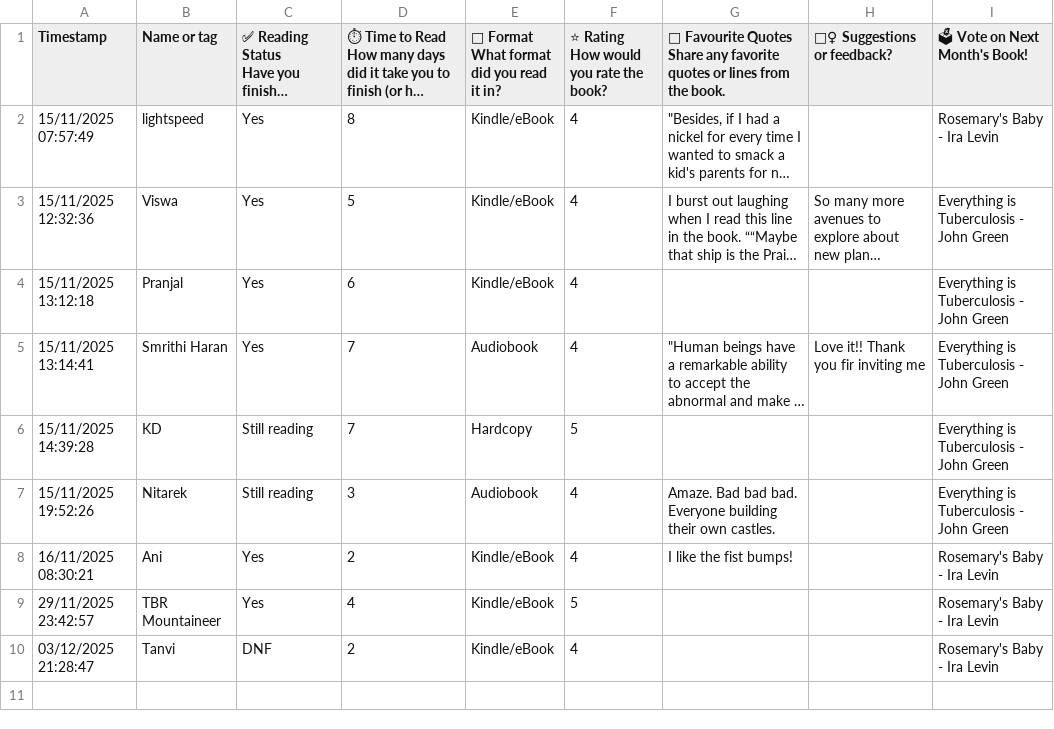
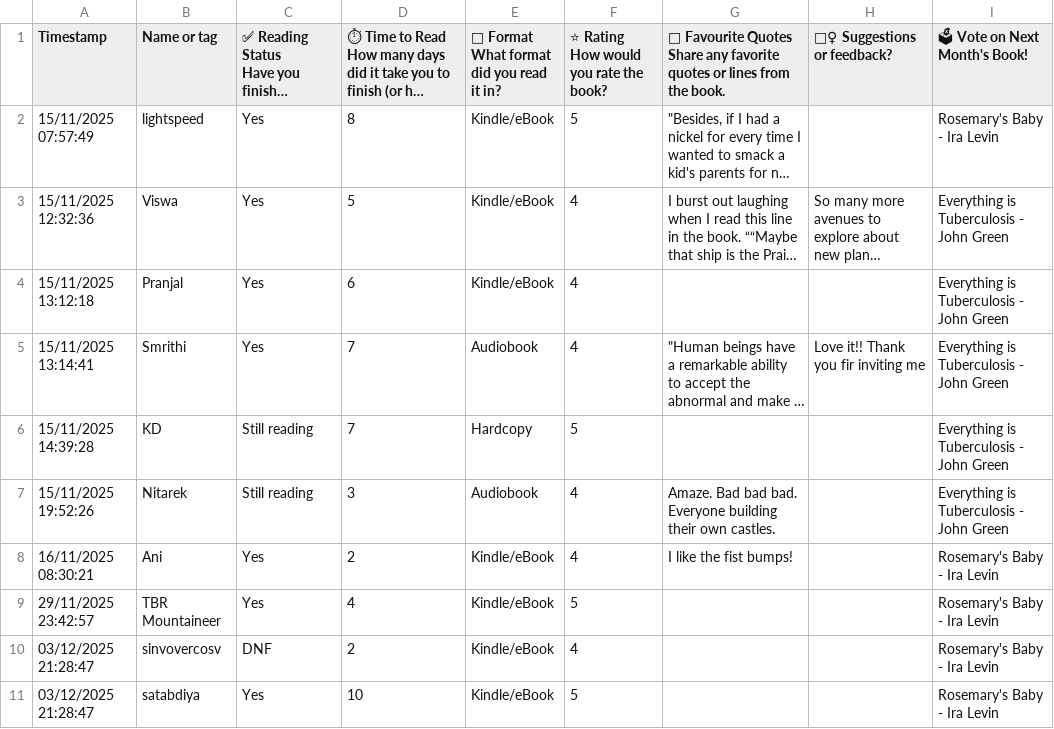
Before and after one commit to vvegesna01/KrachBooks, a CSV file: data/2025-11_9780593135204.csv, drawn as a sheet; long unchanged cells end in …; the diff names each change by its address in the sheet, - before the commit and + after, or states it on an @@ line.

Commit message:
data manually normalized

```diff
--- a/data/2025-11_9780593135204.csv
+++ b/data/2025-11_9780593135204.csv
-F2: 4
+F2: 5
-B5 (Name or tag): Smrithi Haran
+B5 (Name or tag): Smrithi
-B10 (Name or tag): Tanvi
+B10 (Name or tag): sinvovercosv
+row 11: 03/12/2025 21:28:47 | satabdiya | Yes | 10 | Kindle/eBook | 5 |  |  | Rosemary's Baby - Ira Levin
```
Also changed, not shown: data/2025-12_9780525556572.csv, data/2026-02_9780765397522.csv.
